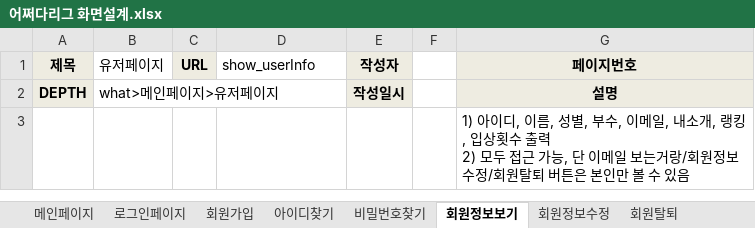
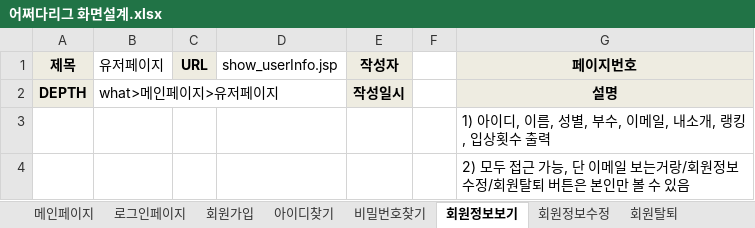
Before and after one commit to benel-del/what, an Excel workbook: 어쩌다리그 화면설계.xlsx, sheet 회원정보보기, drawn as a sheet; values as stored, in another font and other column widths than the file's, no borders; charts and pictures not drawn; ↵ is a line break in a cell; the diff names each change by its address in the sheet, - before the commit and + after, or states it on an @@ line.

```diff
--- a/어쩌다리그 화면설계.xlsx (sheet 회원정보보기)
+++ b/어쩌다리그 화면설계.xlsx (sheet 회원정보보기)
-D1: show_userInfo
+D1: show_userInfo.jsp
-G3 (페이지번호): …수 출력 ↵ 2) 모두 접근 가능, 단 이메일 보는거랑/회원정보수정/회원탈퇴 버튼은 본인만 볼 수 있음
+G3 (페이지번호): …수 출력
+row 4:  |  |  |  |  |  | 2) 모두 접근 가능, 단 이메일 보는거랑/회원정보수정/회원탈퇴 버튼은 본인만 볼 수 있음
```
Also changed, not shown: sheet 회원가입, sheet 아이디찾기, sheet 비밀번호찾기, sheet 회원정보수정, other sheet tabs, charts or pictures, 어쩌다리그 사이트맵.xlsx.
